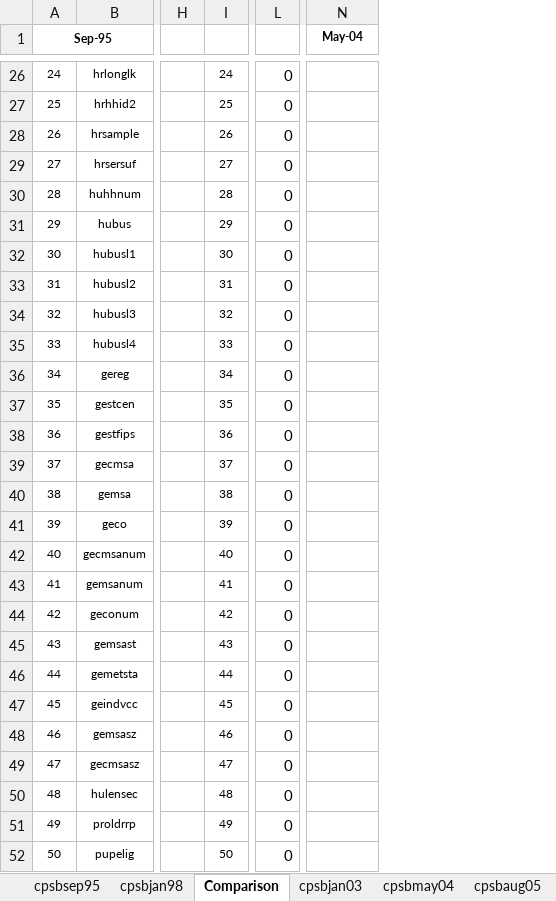
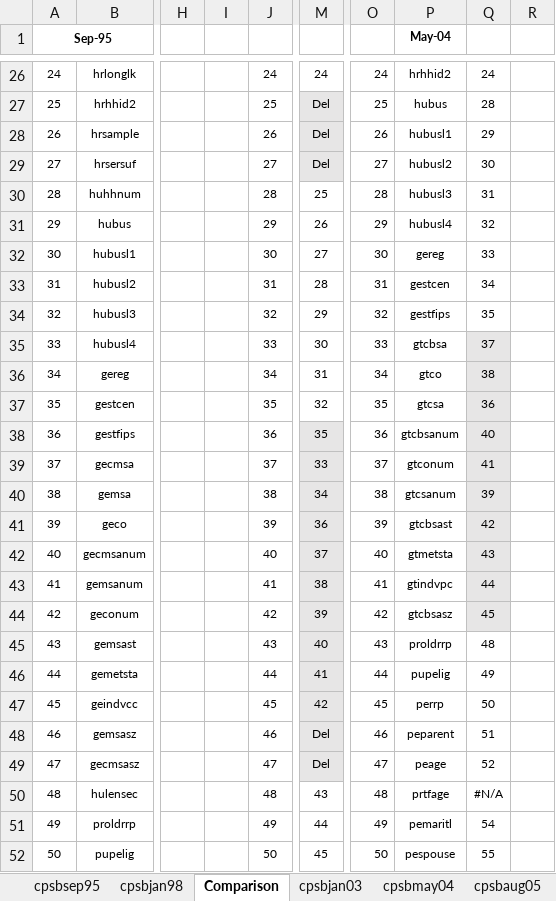
Before and after one commit to ReidMKelley/CPSMicrodataReader, an Excel workbook: DataDictionaryFilesfromStata.xlsx, sheet Comparison, drawn as a sheet; only a part is shown, gaps mark what is left out; values as stored, in another font and other column widths than the file's, no borders; removed rows and columns are numbered as before the commit, all else as after; the diff covers the shown part only; the diff names each change by its address in the sheet, - before the commit and + after, or states it on an @@ line.

```diff
--- a/DataDictionaryFilesfromStata.xlsx (sheet Comparison)
+++ b/DataDictionaryFilesfromStata.xlsx (sheet Comparison)
+column I, empty
-column L, rows 26-52: all 0
+column M, rows 26-52: 24 | Del | Del | Del | 25 | 26 | 27 | 28 | 29 | 30 | 31 | 32 | 35 | 33 | 34 | 36 | 37 | 38 | 39 | 40 | 41 | 42 | Del | Del | 43 | 44 | 45
+column O, rows 26-52: 24 | 25 | 26 | 27 | 28 | 29 | 30 | 31 | 32 | 33 | 34 | 35 | 36 | 37 | 38 | 39 | 40 | 41 | 42 | 43 | 44 | 45 | 46 | 47 | 48 | 49 | 50
+column Q, rows 26-52: 24 | 28 | 29 | 30 | 31 | 32 | 33 | 34 | 35 | 37 | 38 | 36 | 40 | 41 | 39 | 42 | 43 | 44 | 45 | 48 | 49 | 50 | 51 | 52 | #N/A | 54 | 55
+column R, empty
-P26 (May-04): (empty)
+P26 (May-04): hrhhid2
-P27 (May-04): (empty)
+P27 (May-04): hubus
-P28 (May-04): (empty)
+P28 (May-04): hubusl1
-P29 (May-04): (empty)
+P29 (May-04): hubusl2
-P30 (May-04): (empty)
+P30 (May-04): hubusl3
-P31 (May-04): (empty)
+P31 (May-04): hubusl4
-P32 (May-04): (empty)
+P32 (May-04): gereg
-P33 (May-04): (empty)
+P33 (May-04): gestcen
-P34 (May-04): (empty)
+P34 (May-04): gestfips
-P35 (May-04): (empty)
+P35 (May-04): gtcbsa
-P36 (May-04): (empty)
+P36 (May-04): gtco
-P37 (May-04): (empty)
+P37 (May-04): gtcsa
-P38 (May-04): (empty)
+P38 (May-04): gtcbsanum
-P39 (May-04): (empty)
+P39 (May-04): gtconum
-P40 (May-04): (empty)
+P40 (May-04): gtcsanum
-P41 (May-04): (empty)
+P41 (May-04): gtcbsast
-P42 (May-04): (empty)
+P42 (May-04): gtmetsta
-P43 (May-04): (empty)
+P43 (May-04): gtindvpc
-P44 (May-04): (empty)
+P44 (May-04): gtcbsasz
-P45 (May-04): (empty)
+P45 (May-04): proldrrp
-P46 (May-04): (empty)
+P46 (May-04): pupelig
-P47 (May-04): (empty)
+P47 (May-04): perrp
-P48 (May-04): (empty)
+P48 (May-04): peparent
-P49 (May-04): (empty)
+P49 (May-04): peage
-P50 (May-04): (empty)
+P50 (May-04): prtfage
-P51 (May-04): (empty)
+P51 (May-04): pemaritl
-P52 (May-04): (empty)
+P52 (May-04): pespouse
```
Also changed, not shown: 357 edited cells and cell formats elsewhere in this sheet, sheet cpsbmay04, formulas that keep their value, Useful Variables from the CPS.xlsx, 4 other files.
